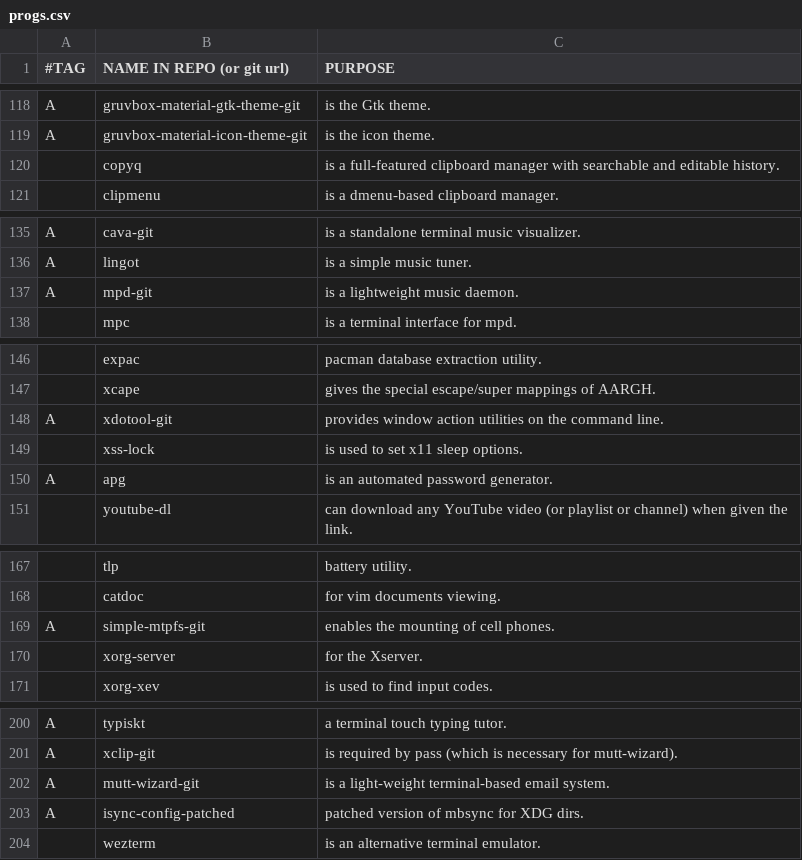
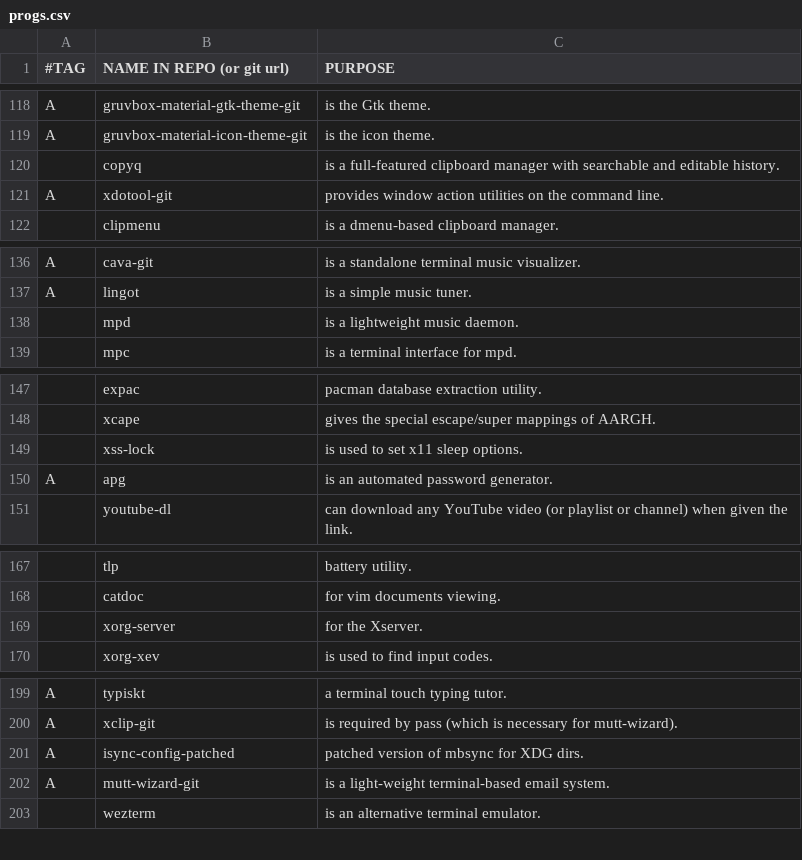
Before and after one commit to BachoSeven/AARGH, a CSV file: progs.csv, drawn as a sheet; only a part is shown, gaps mark what is left out; removed rows and columns are numbered as before the commit, all else as after; the diff names each change by its address in the sheet, - before the commit and + after, or states it on an @@ line.

```diff
--- a/progs.csv
+++ b/progs.csv
@@ row 148 moved to row 121: A @@
-row 137: A | mpd-git | is a lightweight music daemon.
+row 138:  | mpd | is a lightweight music daemon.
-row 169: A | simple-mtpfs-git | enables the mounting of cell phones.
@@ row 203 moved to row 201: A @@
```
Also changed, not shown: 1 other file.
